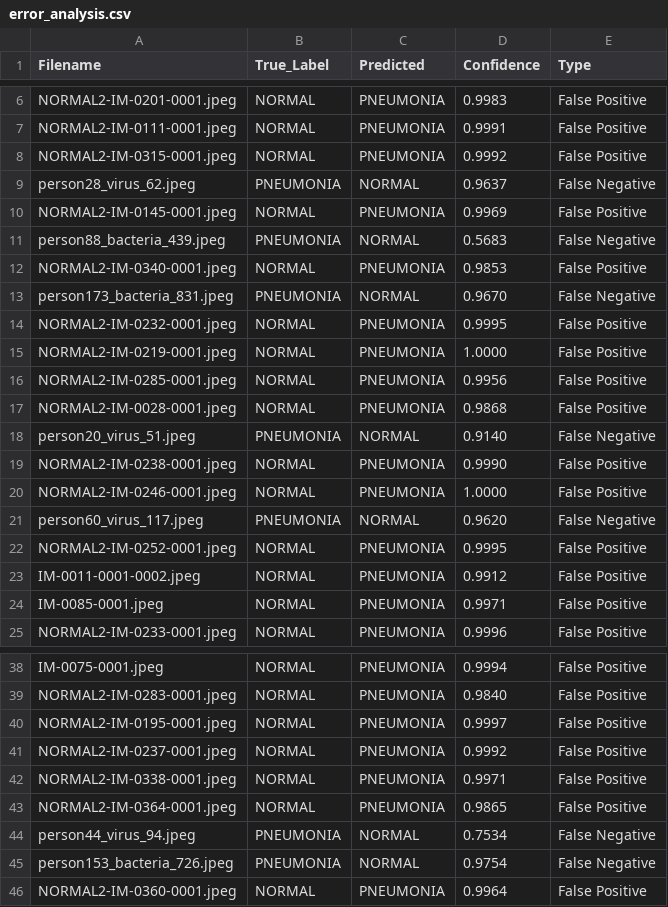
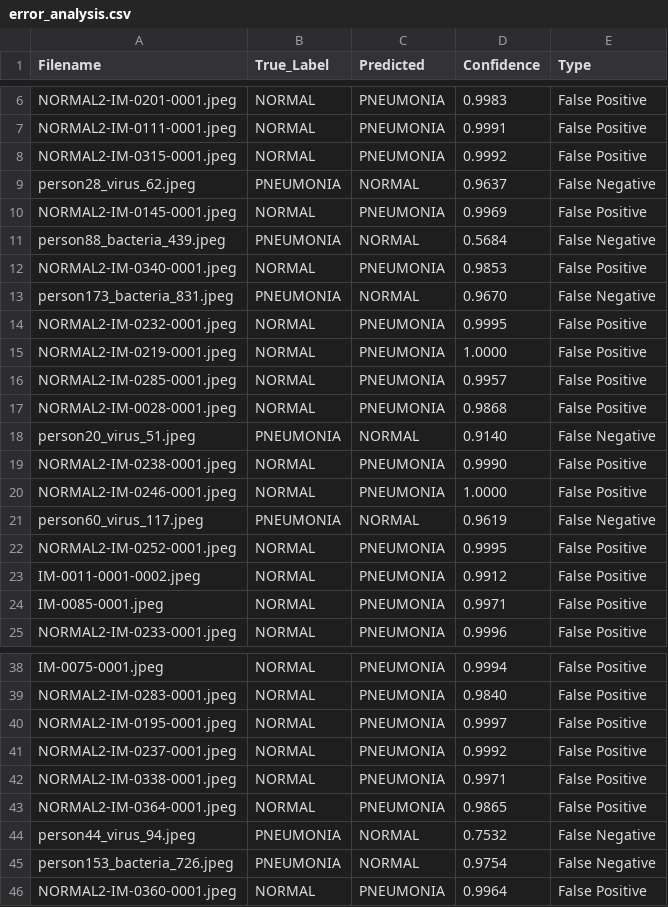
Before and after one commit to YavariAmirali/AI-FinalProject-Tayebi, a CSV file: results/error_analysis.csv, drawn as a sheet; only a part is shown, gaps mark what is left out.

Commit message:
update the results of model and clear the project structure and add grad-cam photo

```diff
--- a/results/error_analysis.csv
+++ b/results/error_analysis.csv
@@ -10,3 +10,3 @@ person28_virus_62.jpeg,PNEUMONIA,NORMAL,0.9637,False Negative
 NORMAL2-IM-0145-0001.jpeg,NORMAL,PNEUMONIA,0.9969,False Positive
-person88_bacteria_439.jpeg,PNEUMONIA,NORMAL,0.5683,False Negative
+person88_bacteria_439.jpeg,PNEUMONIA,NORMAL,0.5684,False Negative
 NORMAL2-IM-0340-0001.jpeg,NORMAL,PNEUMONIA,0.9853,False Positive
@@ -15,3 +15,3 @@ NORMAL2-IM-0232-0001.jpeg,NORMAL,PNEUMONIA,0.9995,False Positive
 NORMAL2-IM-0219-0001.jpeg,NORMAL,PNEUMONIA,1.0000,False Positive
-NORMAL2-IM-0285-0001.jpeg,NORMAL,PNEUMONIA,0.9956,False Positive
+NORMAL2-IM-0285-0001.jpeg,NORMAL,PNEUMONIA,0.9957,False Positive
 NORMAL2-IM-0028-0001.jpeg,NORMAL,PNEUMONIA,0.9868,False Positive
@@ -20,3 +20,3 @@ NORMAL2-IM-0238-0001.jpeg,NORMAL,PNEUMONIA,0.9990,False Positive
 NORMAL2-IM-0246-0001.jpeg,NORMAL,PNEUMONIA,1.0000,False Positive
-person60_virus_117.jpeg,PNEUMONIA,NORMAL,0.9620,False Negative
+person60_virus_117.jpeg,PNEUMONIA,NORMAL,0.9619,False Negative
 NORMAL2-IM-0252-0001.jpeg,NORMAL,PNEUMONIA,0.9995,False Positive
@@ -43,3 +43,3 @@ NORMAL2-IM-0338-0001.jpeg,NORMAL,PNEUMONIA,0.9971,False Positive
 NORMAL2-IM-0364-0001.jpeg,NORMAL,PNEUMONIA,0.9865,False Positive
-person44_virus_94.jpeg,PNEUMONIA,NORMAL,0.7534,False Negative
+person44_virus_94.jpeg,PNEUMONIA,NORMAL,0.7532,False Negative
 person153_bacteria_726.jpeg,PNEUMONIA,NORMAL,0.9754,False Negative
```
Also changed, not shown: 2 other files.
